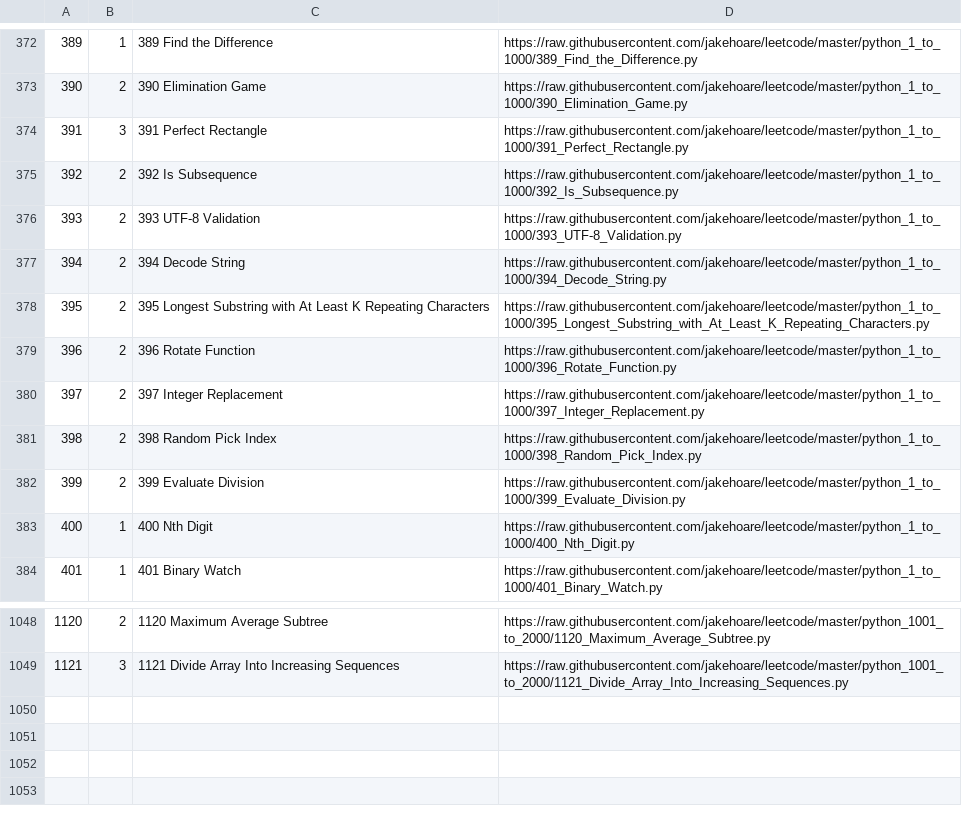
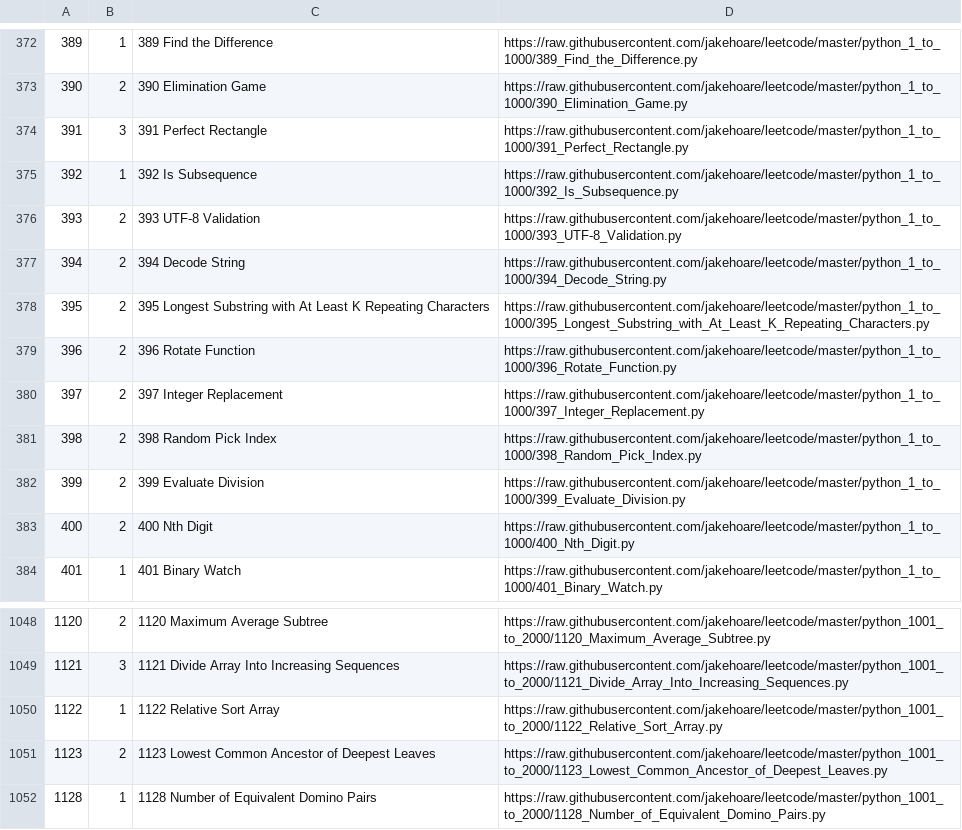
Before and after one commit to jakehoare/leetcode, a CSV file: index.csv, drawn as a sheet; only a part is shown, gaps mark what is left out.

Commit message:
Update index.

```diff
--- a/index.csv
+++ b/index.csv
@@ -374,3 +374,3 @@
 391,3,391 Perfect Rectangle,https://raw.githubusercontent.com/jakehoare/leetcode/master/python_1_to_1000/391_Perfect_Rectangle.py
-392,2,392 Is Subsequence,https://raw.githubusercontent.com/jakehoare/leetcode/master/python_1_to_1000/392_Is_Subsequence.py
+392,1,392 Is Subsequence,https://raw.githubusercontent.com/jakehoare/leetcode/master/python_1_to_1000/392_Is_Subsequence.py
 393,2,393 UTF-8 Validation,https://raw.githubusercontent.com/jakehoare/leetcode/master/python_1_to_1000/393_UTF-8_Validation.py
@@ -382,3 +382,3 @@
 399,2,399 Evaluate Division,https://raw.githubusercontent.com/jakehoare/leetcode/master/python_1_to_1000/399_Evaluate_Division.py
-400,1,400 Nth Digit,https://raw.githubusercontent.com/jakehoare/leetcode/master/python_1_to_1000/400_Nth_Digit.py
+400,2,400 Nth Digit,https://raw.githubusercontent.com/jakehoare/leetcode/master/python_1_to_1000/400_Nth_Digit.py
 401,1,401 Binary Watch,https://raw.githubusercontent.com/jakehoare/leetcode/master/python_1_to_1000/401_Binary_Watch.py
@@ -1049 +1049,4 @@
 1121,3,1121 Divide Array Into Increasing Sequences,https://raw.githubusercontent.com/jakehoare/leetcode/master/python_1001_to_2000/1121_Divide_Array_Into_Increasing_Sequences.py
+1122,1,1122 Relative Sort Array,https://raw.githubusercontent.com/jakehoare/leetcode/master/python_1001_to_2000/1122_Relative_Sort_Array.py
+1123,2,1123 Lowest Common Ancestor of Deepest Leaves,https://raw.githubusercontent.com/jakehoare/leetcode/master/python_1001_to_2000/1123_Lowest_Common_Ancestor_of_Deepest_Leaves.py
+1128,1,1128 Number of Equivalent Domino Pairs,https://raw.githubusercontent.com/jakehoare/leetcode/master/python_1001_to_2000/1128_Number_of_Equivalent_Domino_Pairs.py
```
